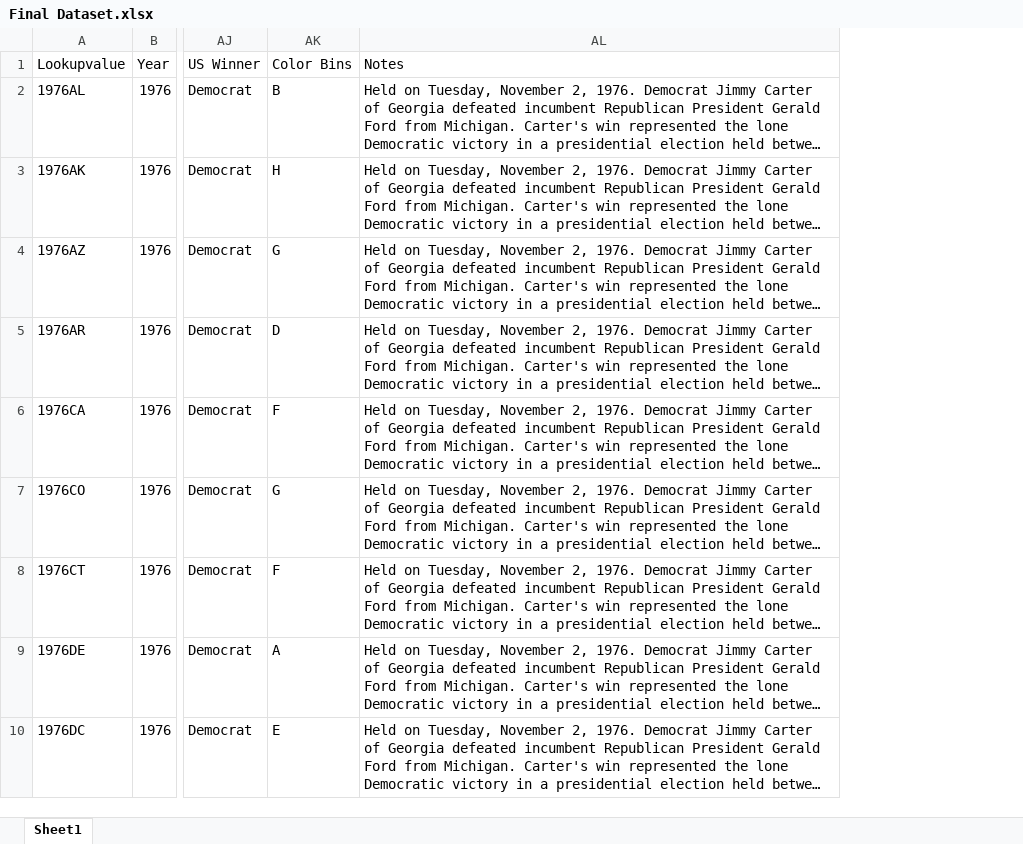
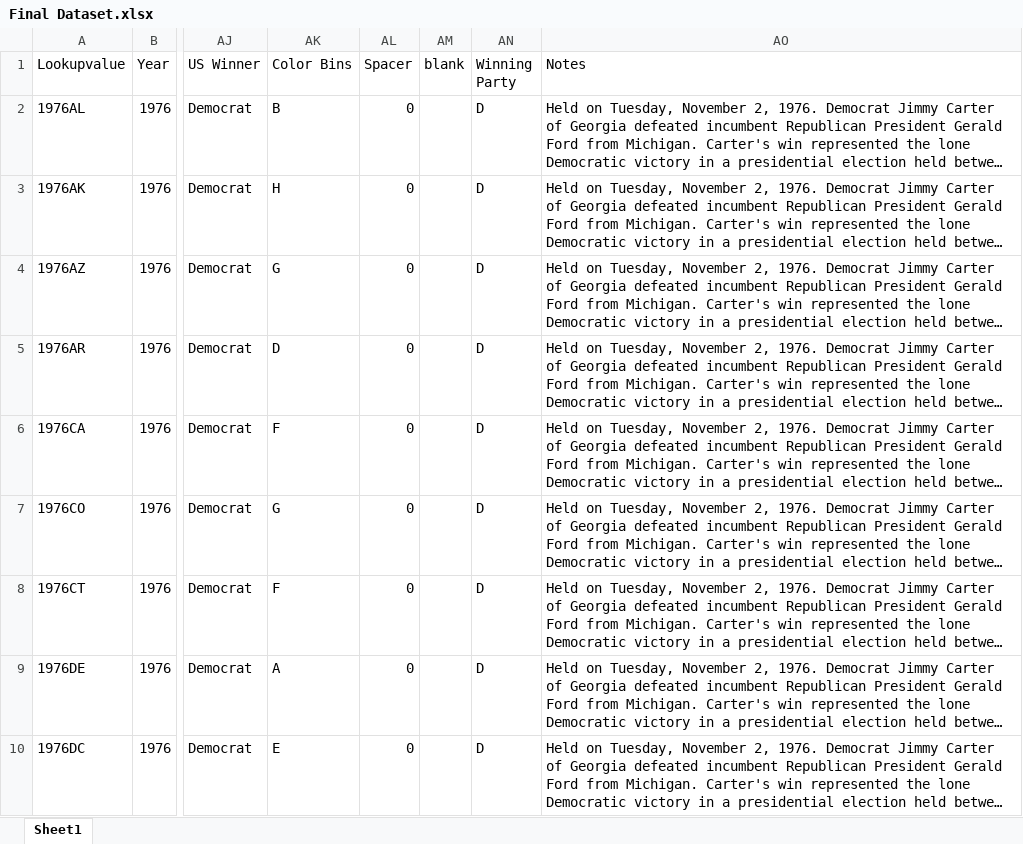
Before and after one commit to elrufaie/w209-elections, an Excel workbook: tableau/Final Dataset.xlsx, sheet Sheet1, drawn as a sheet; only a part is shown, gaps mark what is left out; long unchanged cells end in …; values as stored, in another font and other column widths than the file's, no borders; the diff names each change by its address in the sheet, - before the commit and + after, or states it on an @@ line.

Commit message:
updated data source and added the dashboard

```diff
--- a/tableau/Final Dataset.xlsx (sheet Sheet1)
+++ b/tableau/Final Dataset.xlsx (sheet Sheet1)
+column AL (Spacer), rows 2-10: all 0
+column AM (blank), empty
+column AN (Winning Party), rows 2-10: all D
```
Also changed, not shown: 1 other file.
